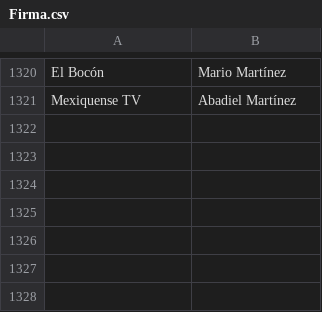
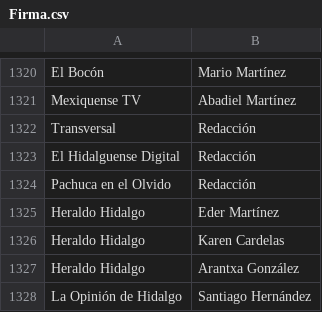
Before and after one commit to thelonious9/capturanotas, a CSV file: Firma.csv, drawn as a sheet; only a part is shown, gaps mark what is left out; the diff names each change by its address in the sheet, - before the commit and + after, or states it on an @@ line.

```diff
--- a/Firma.csv
+++ b/Firma.csv
+row 1322: Transversal | Redacción
+row 1323: El Hidalguense Digital | Redacción
+row 1324: Pachuca en el Olvido | Redacción
+row 1325: Heraldo Hidalgo | Eder Martínez
+row 1326: Heraldo Hidalgo | Karen Cardelas
+row 1327: Heraldo Hidalgo | Arantxa González
+row 1328: La Opinión de Hidalgo | Santiago Hernández
```
Also changed, not shown: Medio.csv.
